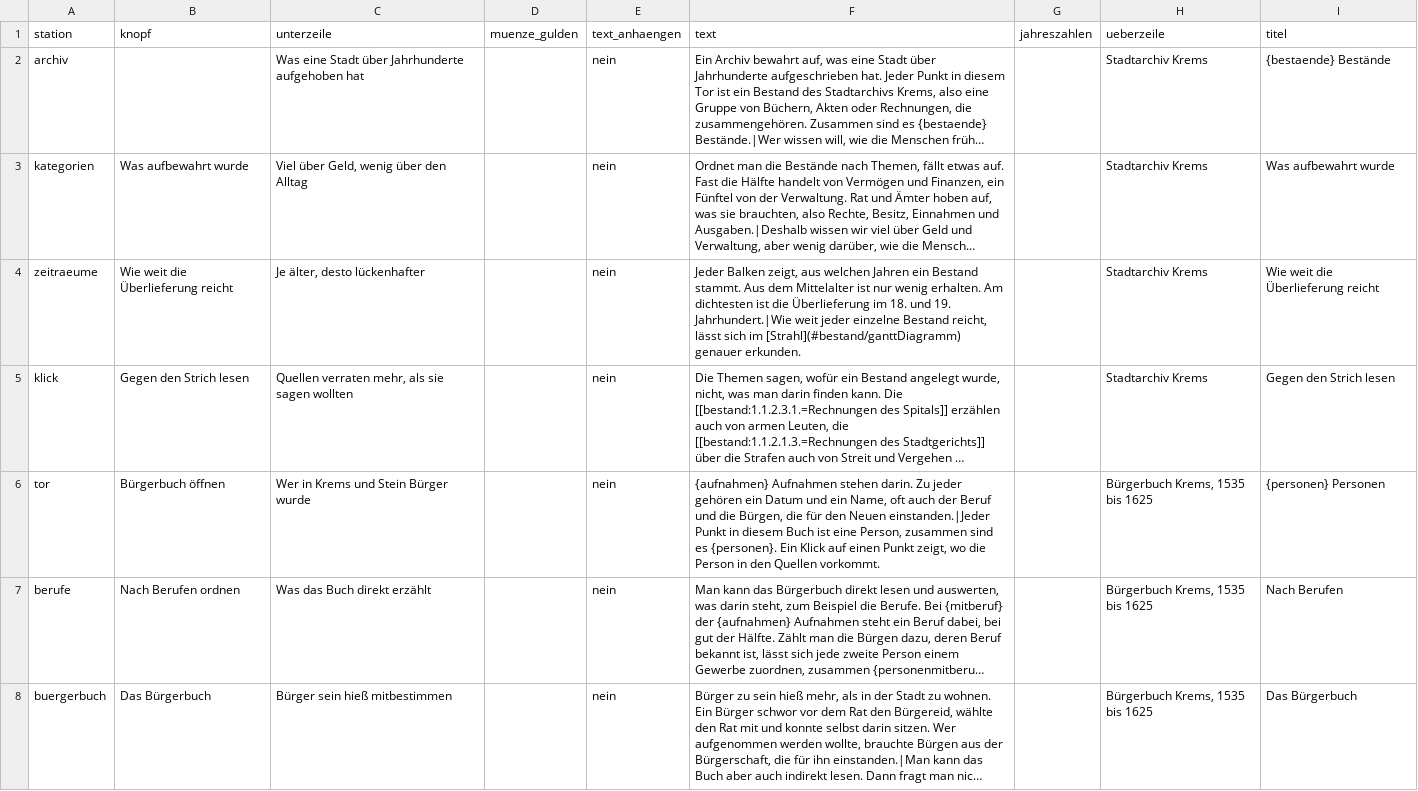
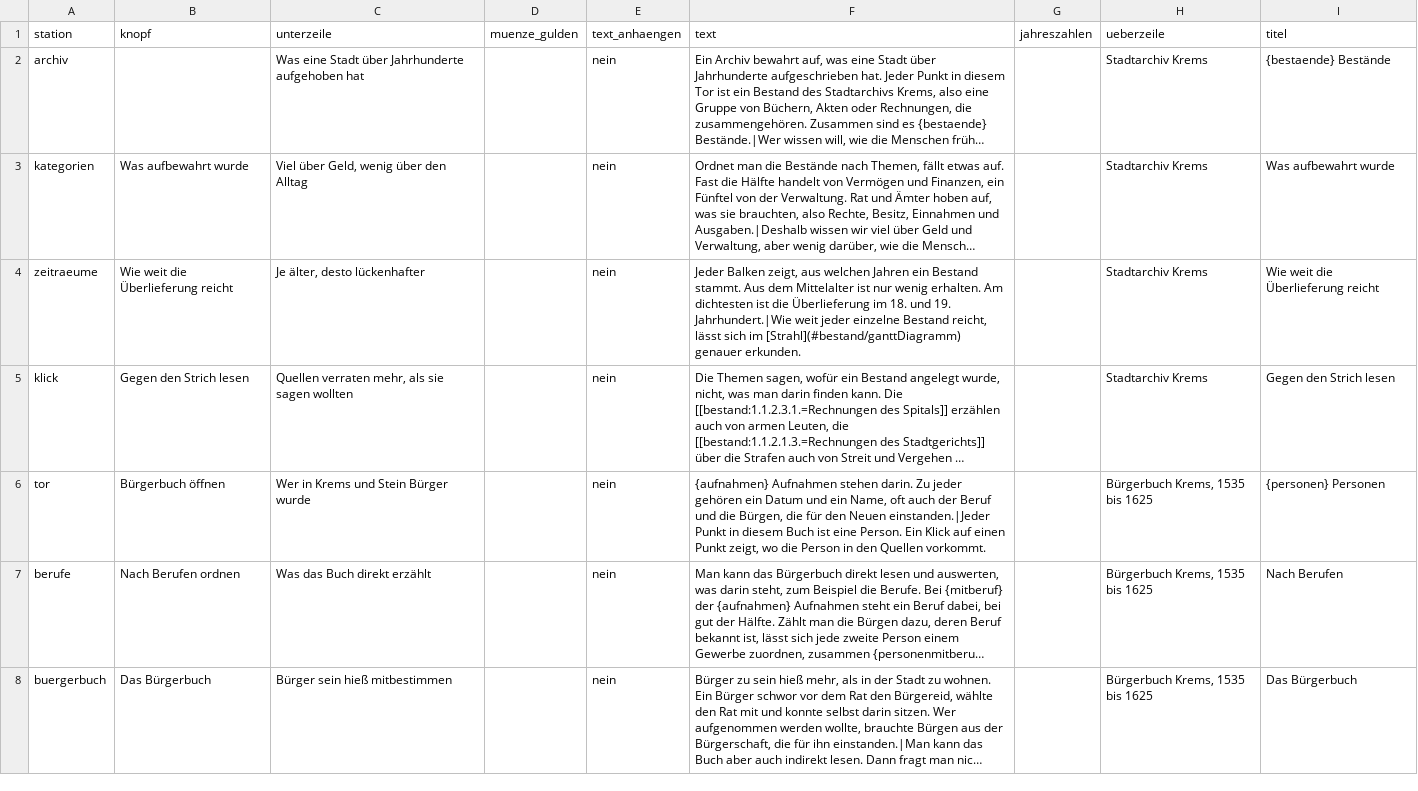
Before and after one commit to alexcapellmann-alt/Interface-Krems, a CSV file: data/buergerinnen_stationen.csv, drawn as a sheet; only a part is shown; long unchanged cells end in …; the diff names each change by its address in the sheet, - before the commit and + after, or states it on an @@ line.

```diff
--- a/data/buergerinnen_stationen.csv
+++ b/data/buergerinnen_stationen.csv
-F6 (text): …ist eine Person, zusammen sind es {personen}. Ein Klick…
+F6 (text): …ist eine Person. Ein Klick…
```
Also changed, not shown: 1 other file.
